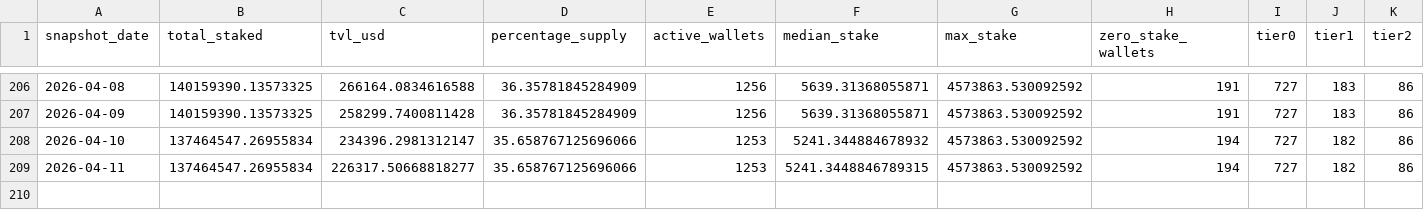
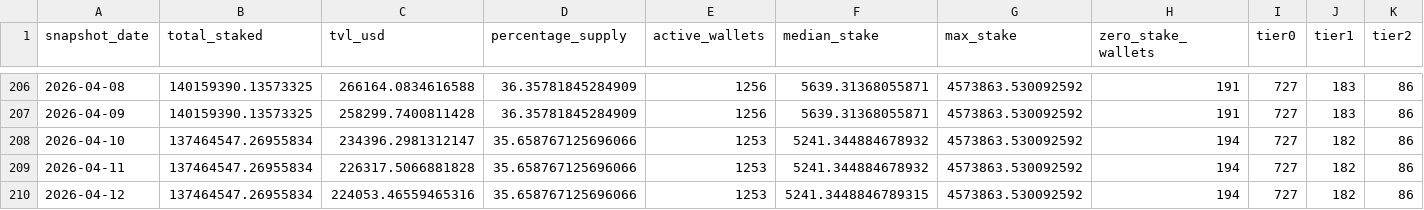
Before and after one commit to zmoney-git/staking-dashboard, a CSV file: data/summaries/daily.csv, drawn as a sheet; only a part is shown, gaps mark what is left out; rows hold the shown columns only; the diff names each change by its address in the sheet, - before the commit and + after, or states it on an @@ line.

```diff
--- a/data/summaries/daily.csv
+++ b/data/summaries/daily.csv
-C209 (tvl_usd): 226317.50668818277
+C209 (tvl_usd): 226317.5066881828
-F209 (median_stake): 5241.3448846789315
+F209 (median_stake): 5241.344884678932
+row 210: 2026-04-12 | 137464547.26955834 | 224053.46559465316 | 35.658767125696066 | 1253 | 5241.3448846789315 | 4573863.530092592 | 194 | 727 | 182 | 86
```
